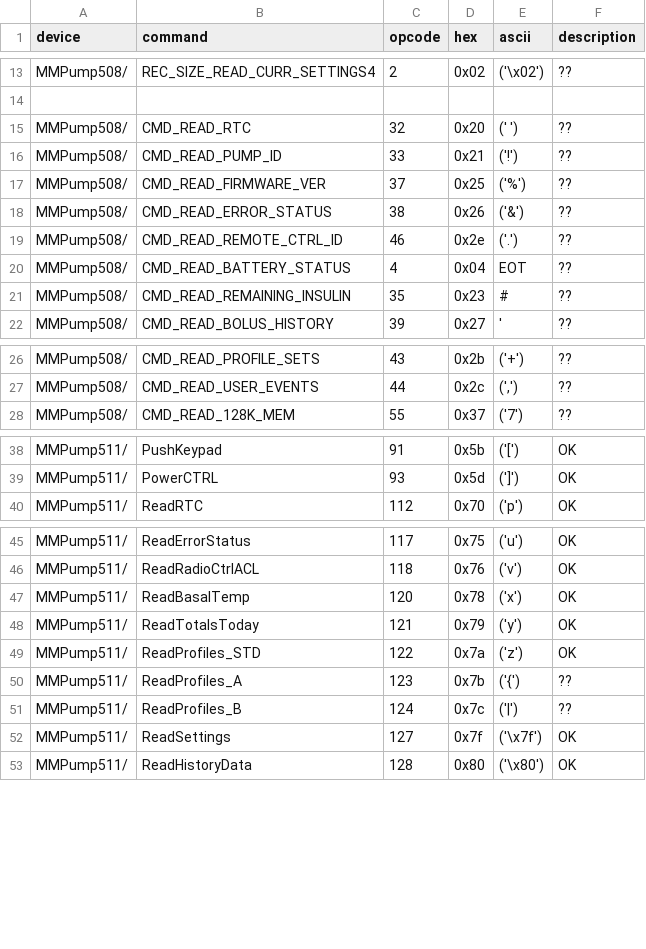
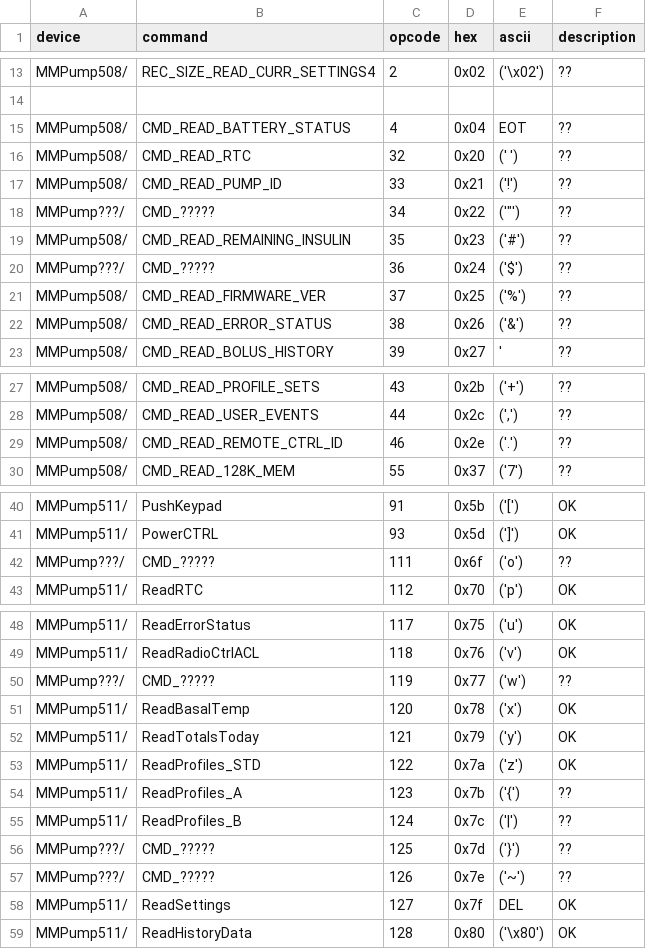
Before and after one commit to bewest/decoding-carelink, a TSV file: doc/commands.tsv, drawn as a sheet; only a part is shown, gaps mark what is left out; the diff covers the shown part only.

Commit message:
sort/organize commands list a bit, stub out blanks

```diff
--- a/doc/commands.tsv
+++ b/doc/commands.tsv
@@ -14,9 +14,10 @@ MMPump508/	REC_SIZE_READ_CURR_SETTINGS4	2	0x02	('\x02')	??
 
+MMPump508/	CMD_READ_BATTERY_STATUS	4	0x04	EOT	??
 MMPump508/	CMD_READ_RTC	32	0x20	(' ')	??
 MMPump508/	CMD_READ_PUMP_ID	33	0x21	('!')	??
+MMPump???/	CMD_?????	34	0x22	('"')	??
+MMPump508/	CMD_READ_REMAINING_INSULIN	35	0x23	('#')	??
+MMPump???/	CMD_?????	36	0x24	('$')	??
 MMPump508/	CMD_READ_FIRMWARE_VER	37	0x25	('%')	??
 MMPump508/	CMD_READ_ERROR_STATUS	38	0x26	('&')	??
-MMPump508/	CMD_READ_REMOTE_CTRL_ID	46	0x2e	('.')	??
-MMPump508/	CMD_READ_BATTERY_STATUS	4	0x04	EOT	??
-MMPump508/	CMD_READ_REMAINING_INSULIN	35	0x23	#	??
 MMPump508/	CMD_READ_BOLUS_HISTORY	39	0x27	'	??
@@ -27,2 +28,3 @@ MMPump508/	CMD_READ_PROFILE_SETS	43	0x2b	('+')	??
 MMPump508/	CMD_READ_USER_EVENTS	44	0x2c	(',')	??
+MMPump508/	CMD_READ_REMOTE_CTRL_ID	46	0x2e	('.')	??
 MMPump508/	CMD_READ_128K_MEM	55	0x37	('7')	??
@@ -39,2 +41,3 @@ MMPump511/	PushKeypad	91	0x5b	('[')	OK
 MMPump511/	PowerCTRL	93	0x5d	(']')	OK
+MMPump???/	CMD_?????	111	0x6f	('o')	??
 MMPump511/	ReadRTC	112	0x70	('p')	OK
@@ -46,2 +49,3 @@ MMPump511/	ReadErrorStatus	117	0x75	('u')	OK
 MMPump511/	ReadRadioCtrlACL	118	0x76	('v')	OK
+MMPump???/	CMD_?????	119	0x77	('w')	??
 MMPump511/	ReadBasalTemp	120	0x78	('x')	OK
@@ -51,3 +55,5 @@ MMPump511/	ReadProfiles_A	123	0x7b	('{')	??
 MMPump511/	ReadProfiles_B	124	0x7c	('|')	??
-MMPump511/	ReadSettings	127	0x7f	('\x7f')	OK
+MMPump???/	CMD_?????	125	0x7d	('}')	??
+MMPump???/	CMD_?????	126	0x7e	('~')	??
+MMPump511/	ReadSettings	127	0x7f	DEL	OK
 MMPump511/	ReadHistoryData	128	0x80	('\x80')	OK
```
Also changed, not shown: 22 moved rows elsewhere in this file.
